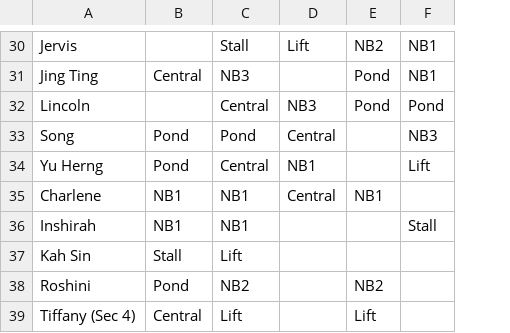
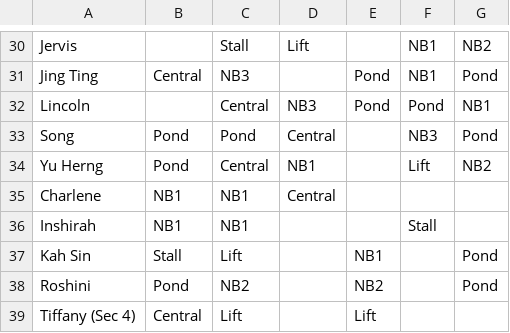
Before and after one commit to Davianlols6/SC-Duty-List, a CSV file: Duty List Helper/Helper 2/duty.csv, drawn as a sheet; only a part is shown, gaps mark what is left out; the diff covers the shown part only; the diff names each change by its address in the sheet, - before the commit and + after, or states it on an @@ line.

```diff
--- a/Duty List Helper/Helper 2/duty.csv
+++ b/Duty List Helper/Helper 2/duty.csv
+column G, rows 30-38: NB2 | Pond | NB1 | Pond | NB2 |  |  | Pond | Pond
-E30: NB2
+E30: (empty)
-E35: NB1
+E35: (empty)
-E37: (empty)
+E37: NB1
```
Also changed, not shown: 15 edited cells elsewhere in this file, Duty List Helper/Helper 2/recess.csv, 5 other files.
